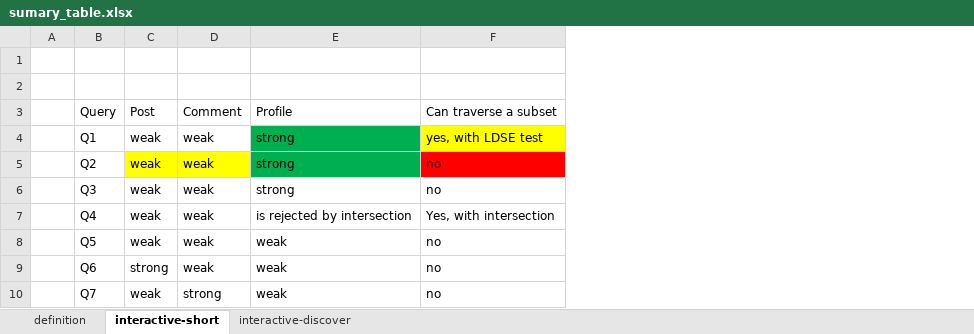
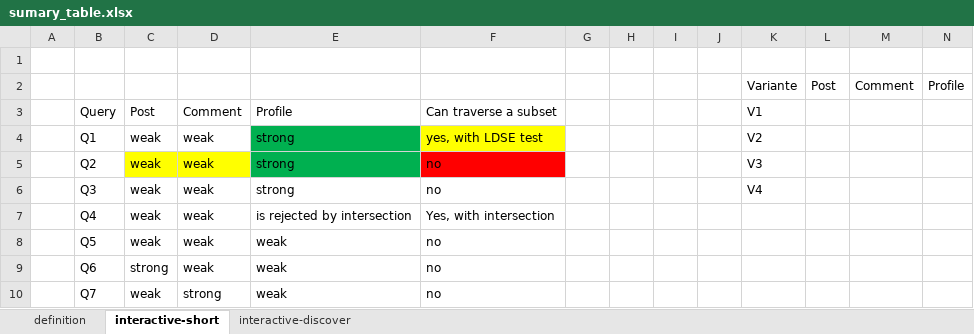
Before and after one commit to constraintAutomaton/Experiments-Solid-Link-Traversal, an Excel workbook: analysis/interpretation/analysis query/sumary_table.xlsx, sheet interactive-short, drawn as a sheet; values as stored, in another font and other column widths than the file's, no borders; the diff names each change by its address in the sheet, - before the commit and + after, or states it on an @@ line.

Commit message:
progression analysis complex query

```diff
--- a/analysis/interpretation/analysis query/sumary_table.xlsx (sheet interactive-short)
+++ b/analysis/interpretation/analysis query/sumary_table.xlsx (sheet interactive-short)
+column G, empty
+column H, empty
+column I, empty
+column J, empty
+column K, rows 2-6: Variante | V1 | V2 | V3 | V4
+column L, row 2: Post
+column M, row 2: Comment
+column N, row 2: Profile
-row 2: (empty)
+row 2:  |  |  |  |  |  |  |  |  |  | Variante | Post | Comment | Profile
```
Also changed, not shown: 2 other files.
